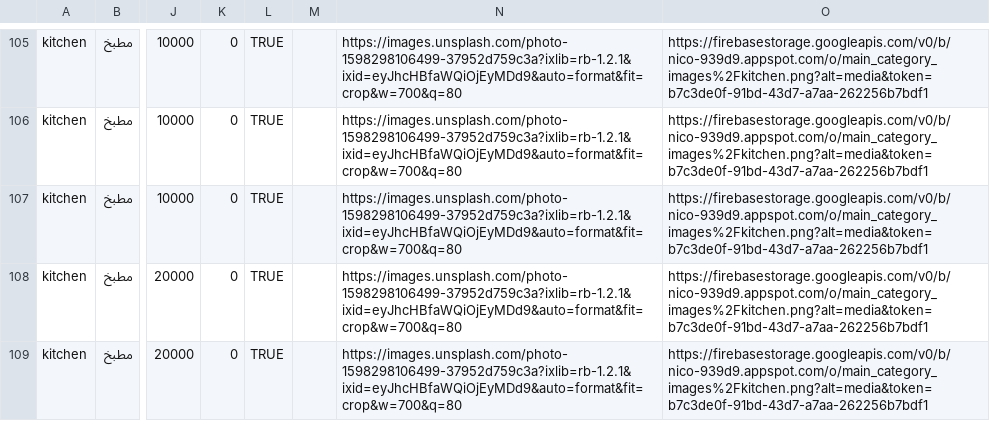
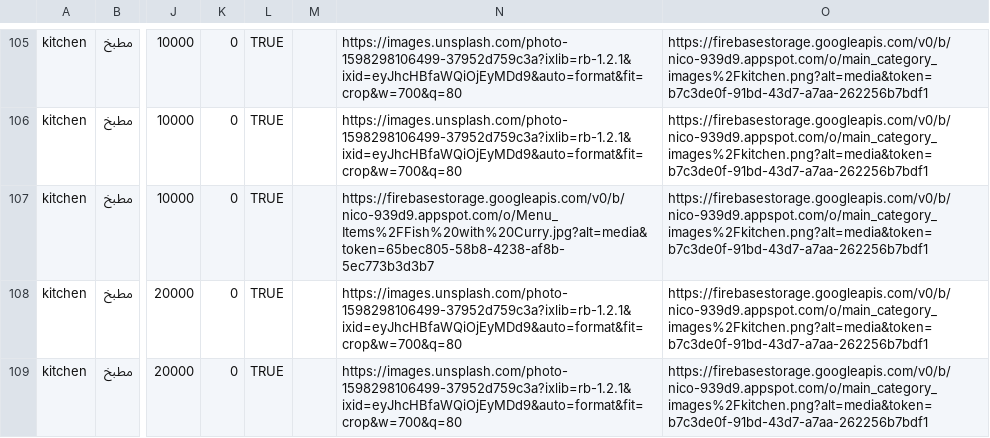
Before and after one commit to the-farshad/rms_menu, a CSV file: menu.csv, drawn as a sheet; only a part is shown, gaps mark what is left out; the diff covers the shown part only; the diff names each change by its address in the sheet, - before the commit and + after, or states it on an @@ line.

```diff
--- a/menu.csv
+++ b/menu.csv
-N107: https://images.unsplash.com/photo-1598298106499-37952d759c3a?ixlib=rb-1.2.1&ixid=eyJhcHBfaWQiOjEyMDd9&auto=format&fit=crop&w=700&q=80
+N107: https://firebasestorage.googleapis.com/v0/b/nico-939d9.appspot.com/o/Menu_Items%2FFish%20with%20Curry.jpg?alt=media&token=65bec805-58b8-4238-af8b-5ec773b3d3b7
```
Also changed, not shown: 10 added rows and 28 edited cells elsewhere in this file, 13 other files.
